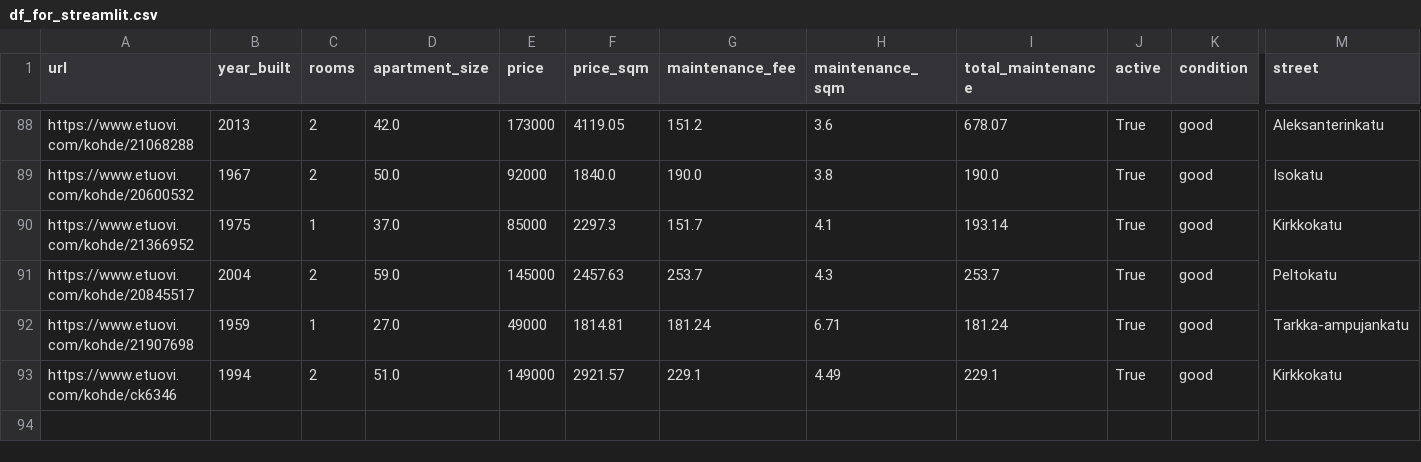
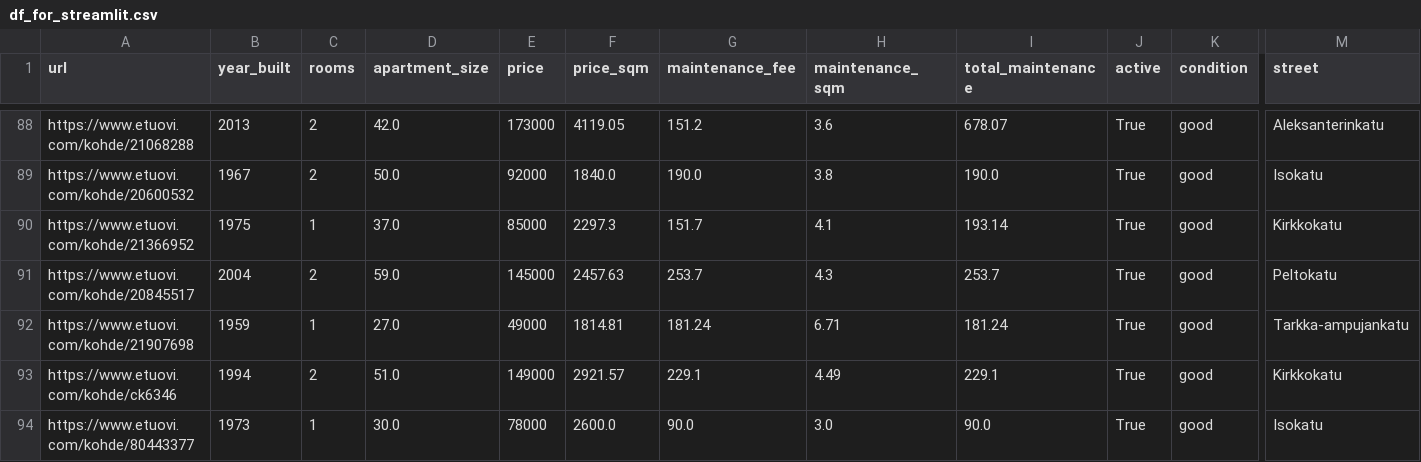
Before and after one commit to setuukka/etuovi, a CSV file: df_for_streamlit.csv, drawn as a sheet; only a part is shown, gaps mark what is left out; rows hold the shown columns only; the diff names each change by its address in the sheet, - before the commit and + after, or states it on an @@ line.

Commit message:
Nightly update Fri Sep 26 05:00:02 AM EEST 2025

```diff
--- a/df_for_streamlit.csv
+++ b/df_for_streamlit.csv
+row 94: https://www.etuovi.com/kohde/80443377 | 1973 | 1 | 30.0 | 78000 | 2600.0 | 90.0 | 3.0 | 90.0 | True | good | Isokatu
```
